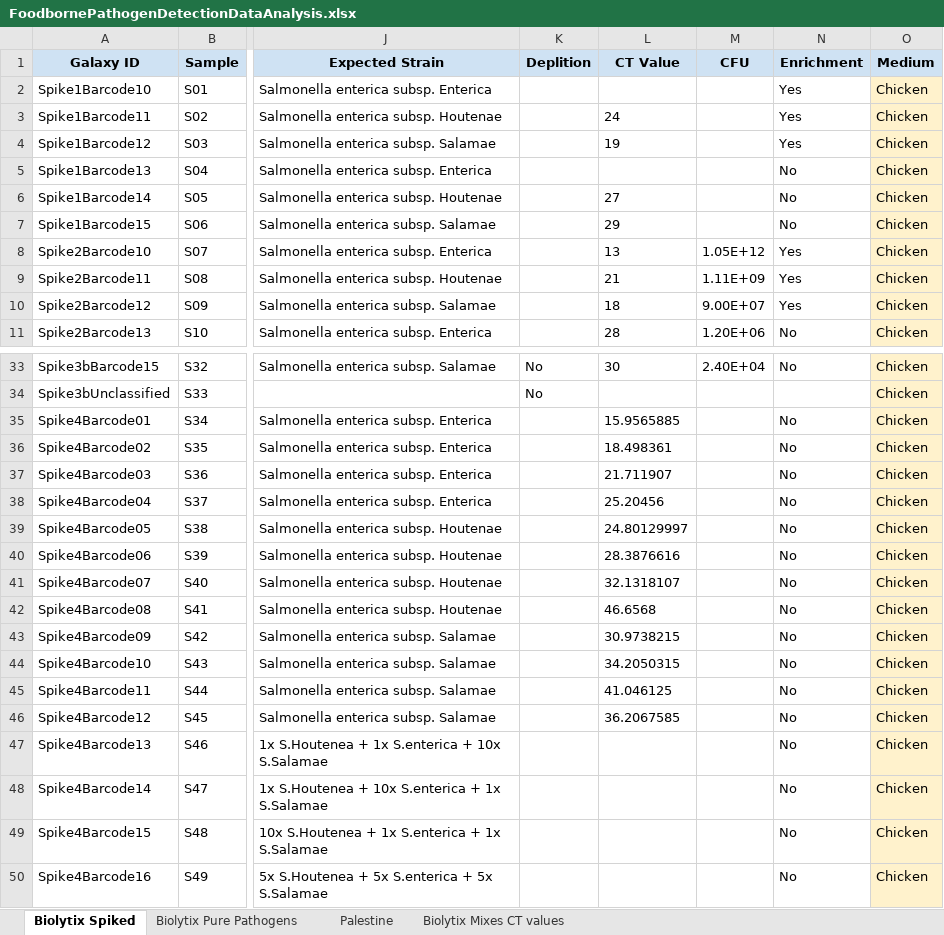
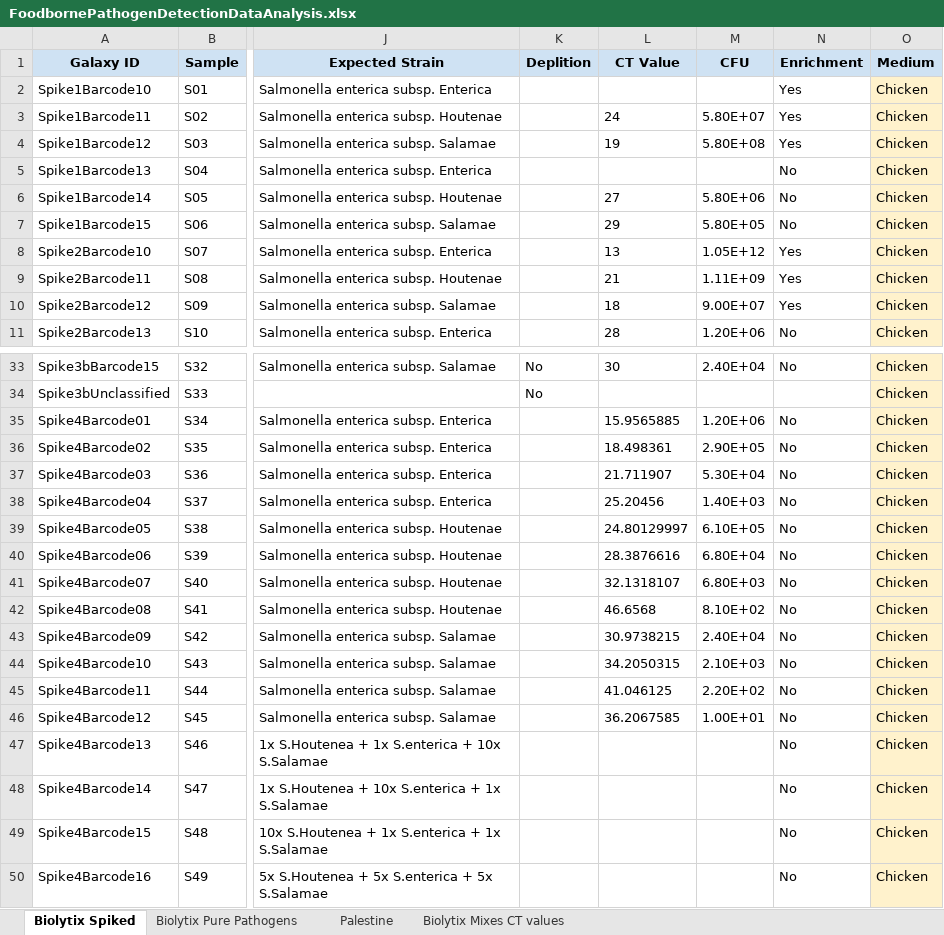
Before and after one commit to usegalaxy-eu/PathoGFAIR, an Excel workbook: src/data/FoodbornePathogenDetectionDataAnalysis.xlsx, sheet Biolytix Spiked, drawn as a sheet; only a part is shown, gaps mark what is left out; values as stored, in another font and other column widths than the file's, no borders; charts and pictures not drawn; the diff names each change by its address in the sheet, - before the commit and + after, or states it on an @@ line.

Commit message:
adding latest metadata from Anna

```diff
--- a/src/data/FoodbornePathogenDetectionDataAnalysis.xlsx (sheet Biolytix Spiked)
+++ b/src/data/FoodbornePathogenDetectionDataAnalysis.xlsx (sheet Biolytix Spiked)
-M3 (CFU): (empty)
+M3 (CFU): 5.80E+07
-M4 (CFU): (empty)
+M4 (CFU): 5.80E+08
-M6 (CFU): (empty)
+M6 (CFU): 5.80E+06
-M7 (CFU): (empty)
+M7 (CFU): 5.80E+05
-M35 (CFU): (empty)
+M35 (CFU): 1.20E+06
-M36 (CFU): (empty)
+M36 (CFU): 2.90E+05
-M37 (CFU): (empty)
+M37 (CFU): 5.30E+04
-M38 (CFU): (empty)
+M38 (CFU): 1.40E+03
-M39 (CFU): (empty)
+M39 (CFU): 6.10E+05
-M40 (CFU): (empty)
+M40 (CFU): 6.80E+04
-M41 (CFU): (empty)
+M41 (CFU): 6.80E+03
-M42 (CFU): (empty)
+M42 (CFU): 8.10E+02
-M43 (CFU): (empty)
+M43 (CFU): 2.40E+04
-M44 (CFU): (empty)
+M44 (CFU): 2.10E+03
-M45 (CFU): (empty)
+M45 (CFU): 2.20E+02
-M46 (CFU): (empty)
+M46 (CFU): 1.00E+01
```
Also changed, not shown: sheet Biolytix Mixes CT values.
